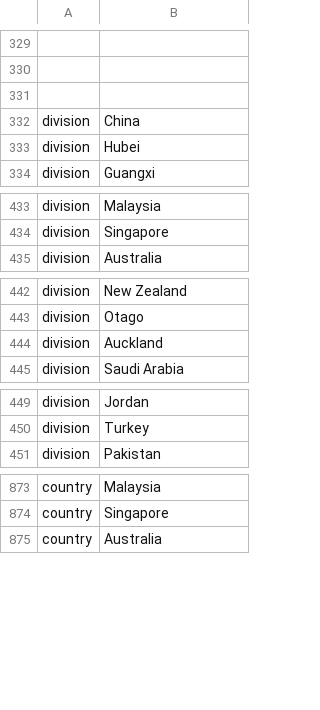
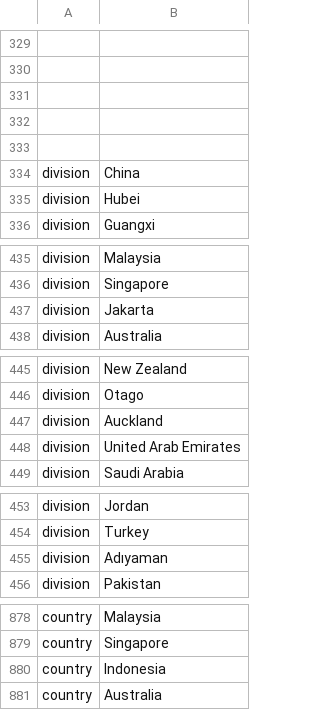
Before and after one commit to nextstrain/ncov, a TSV file: config/ordering.tsv, drawn as a sheet; only a part is shown, gaps mark what is left out; the diff names each change by its address in the sheet, - before the commit and + after, or states it on an @@ line.

```diff
--- a/config/ordering.tsv
+++ b/config/ordering.tsv
+row 332: (empty)
+row 333: (empty)
+row 437: division | Jakarta
+row 448: division | United Arab Emirates
+row 455: division | Adıyaman
+row 880: country | Indonesia
```
Also changed, not shown: config/lat_longs.tsv.
